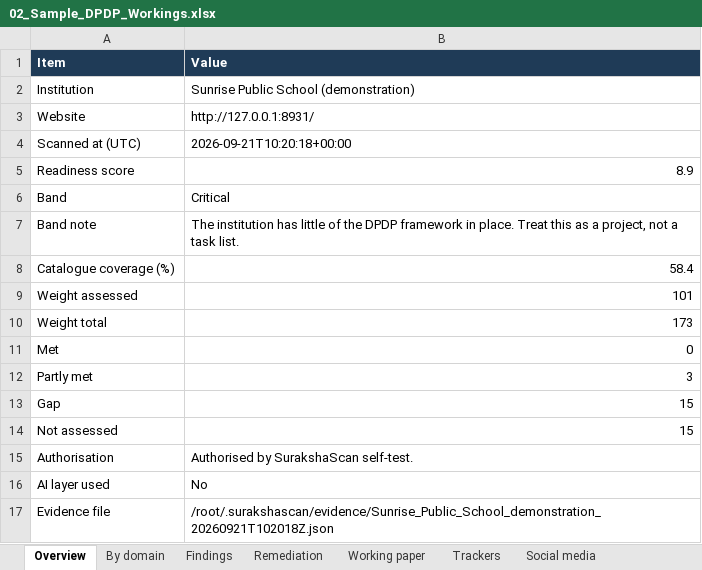
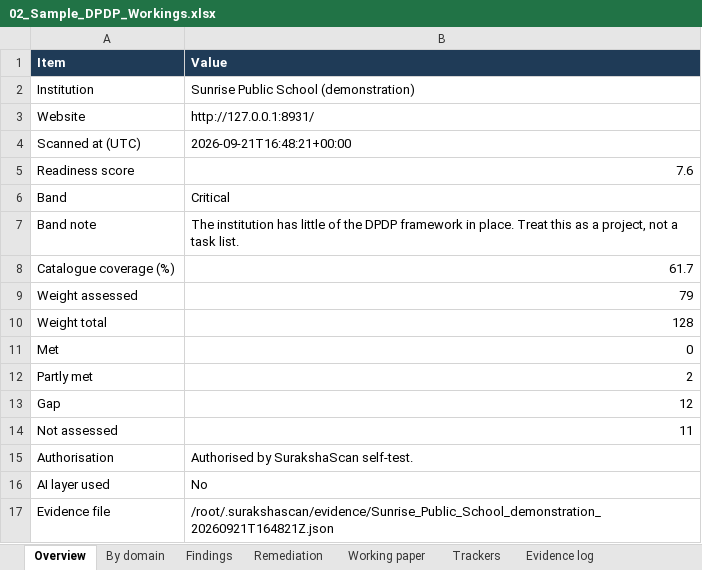
Before and after one commit to aiinicai/AICA-Level-2-Projects, an Excel workbook: AICA-L2-Batch-89-Aditi-Gulati/03_Example_Files/Outputs/02_Sample_DPDP_Workings.xlsx, sheet Overview, drawn as a sheet; values as stored, in another font and other column widths than the file's, no borders; the diff names each change by its address in the sheet, - before the commit and + after, or states it on an @@ line.

Commit message:
SurakshaScan: DPDP readiness scanner for Educational Institutions
AICA Level 2 Capstone - CA Aditi Gulati, Batch 89 Gurugram. Scans website of an educational institution against the DPDP Act 2023 and DPDP Rules 2025, and produces a Word report, Excel workbook and HTML dashboard.

```diff
--- a/AICA-L2-Batch-89-Aditi-Gulati/03_Example_Files/Outputs/02_Sample_DPDP_Workings.xlsx (sheet Overview)
+++ b/AICA-L2-Batch-89-Aditi-Gulati/03_Example_Files/Outputs/02_Sample_DPDP_Workings.xlsx (sheet Overview)
-sheet tab: Social media
-B4 (Value): 2026-09-21T10:20:18+00:00
+B4 (Value): 2026-09-21T16:48:21+00:00
-B5 (Value): 8.9
+B5 (Value): 7.6
-B8 (Value): 58.4
+B8 (Value): 61.7
-B9 (Value): 101
+B9 (Value): 79
-B10 (Value): 173
+B10 (Value): 128
-B12 (Value): 3
+B12 (Value): 2
-B13 (Value): 15
+B13 (Value): 12
-B14 (Value): 15
+B14 (Value): 11
-B17 (Value): /root/.surakshascan/evidence/Sunrise_Public_School_demonstration_20260921T102018Z.json
+B17 (Value): /root/.surakshascan/evidence/Sunrise_Public_School_demonstration_20260921T164821Z.json
```
Also changed, not shown: sheet Working paper, sheet Findings, sheet Remediation, sheet By domain, other sheet tabs, 27 other files.
